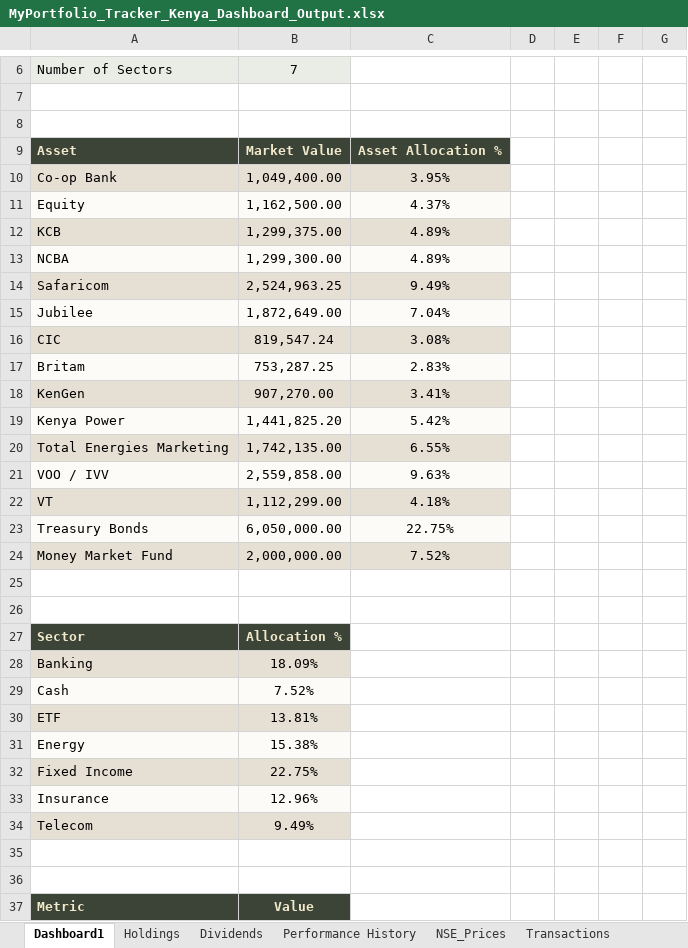
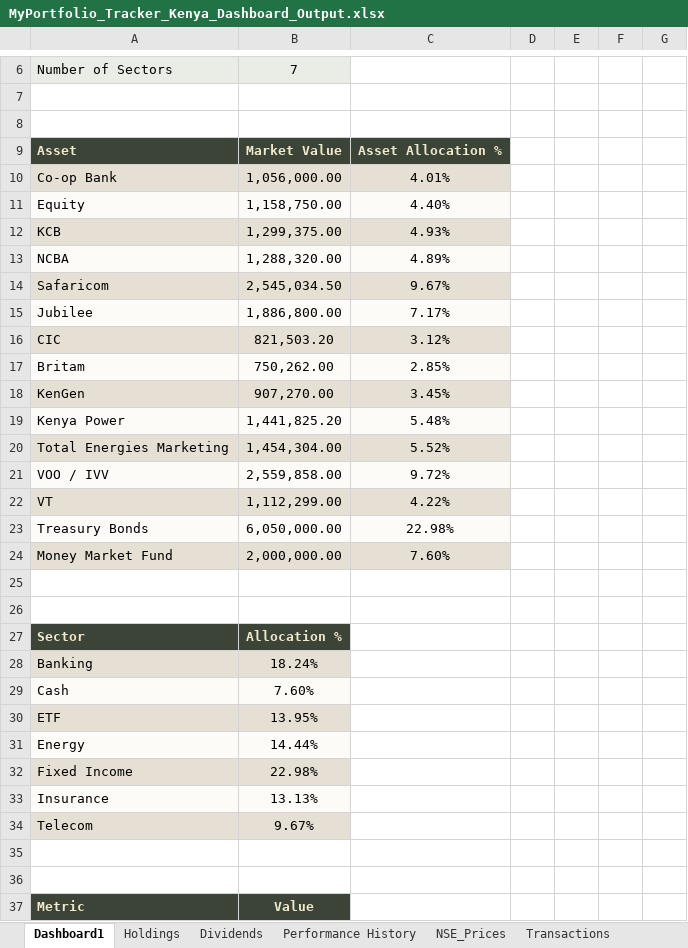
Before and after one commit to lawrenceowini/PortfolioTracker, an Excel workbook: reports/MyPortfolio_Tracker_Kenya_Dashboard_Output.xlsx, sheet Dashboard1, drawn as a sheet; only a part is shown, gaps mark what is left out; values as stored, in another font and other column widths than the file's, no borders; charts and pictures not drawn; removed rows and columns are numbered as before the commit, all else as after; the diff covers the shown part only; the diff names each change by its address in the sheet, - before the commit and + after, or states it on an @@ line.

```diff
--- a/reports/MyPortfolio_Tracker_Kenya_Dashboard_Output.xlsx (sheet Dashboard1)
+++ b/reports/MyPortfolio_Tracker_Kenya_Dashboard_Output.xlsx (sheet Dashboard1)
-row 10: Co-op Bank | 1,049,400.00 | 3.95%
-row 11: Equity | 1,162,500.00 | 4.37%
+row 10: Co-op Bank | 1,056,000.00 | 4.01%
+row 11: Equity | 1,158,750.00 | 4.40%
-C12: 4.89%
+C12: 4.93%
-B13: 1,299,300.00
+B13: 1,288,320.00
-row 14: Safaricom | 2,524,963.25 | 9.49%
-row 15: Jubilee | 1,872,649.00 | 7.04%
-row 16: CIC | 819,547.24 | 3.08%
-row 17: Britam | 753,287.25 | 2.83%
+row 14: Safaricom | 2,545,034.50 | 9.67%
+row 15: Jubilee | 1,886,800.00 | 7.17%
+row 16: CIC | 821,503.20 | 3.12%
+row 17: Britam | 750,262.00 | 2.85%
-C18: 3.41%
+C18: 3.45%
-C19: 5.42%
+C19: 5.48%
-row 20: Total Energies Marketing | 1,742,135.00 | 6.55%
+row 20: Total Energies Marketing | 1,454,304.00 | 5.52%
-C21: 9.63%
+C21: 9.72%
-C22: 4.18%
+C22: 4.22%
-C23: 22.75%
+C23: 22.98%
-C24: 7.52%
+C24: 7.60%
-B28: 18.09%
+B28: 18.24%
-B29: 7.52%
+B29: 7.60%
-B30: 13.81%
+B30: 13.95%
-B31: 15.38%
+B31: 14.44%
-B32: 22.75%
+B32: 22.98%
-B33: 12.96%
+B33: 13.13%
-B34: 9.49%
+B34: 9.67%
```
Also changed, not shown: 9 edited cells elsewhere in this sheet, sheet Holdings, sheet Transactions, sheet NSE_Prices, sheet Dividends, sheet Performance History, reports/Lawrence_Client1_Kenya_Dashboard_Output.xlsx, 6 other files.
